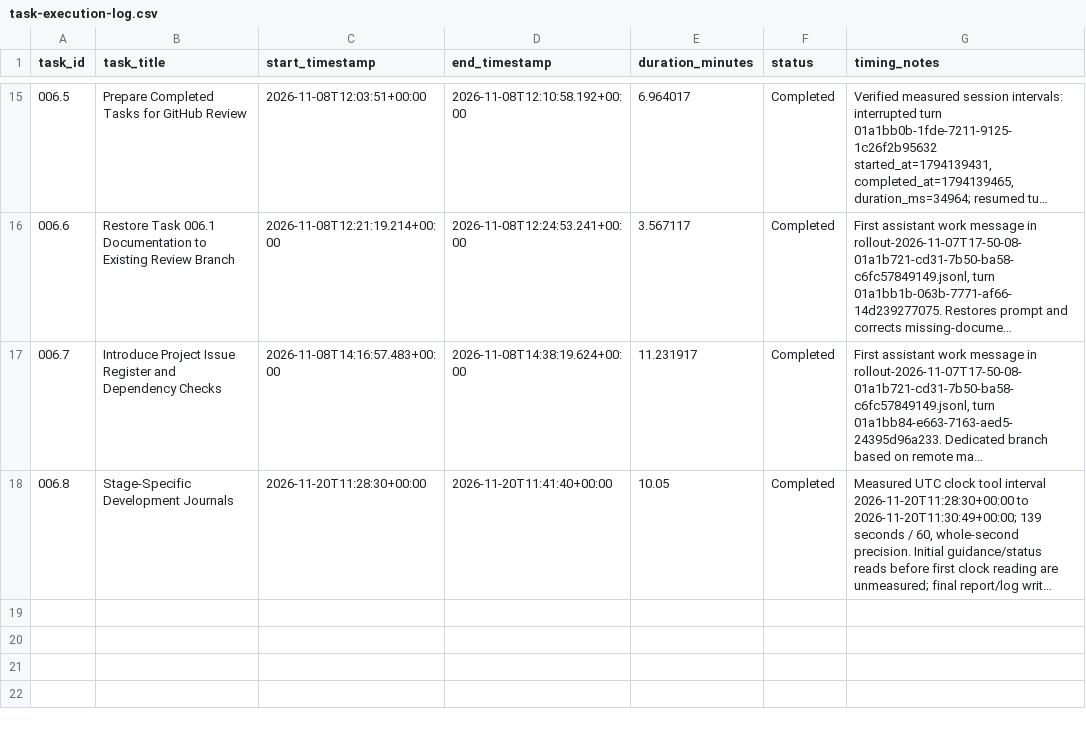
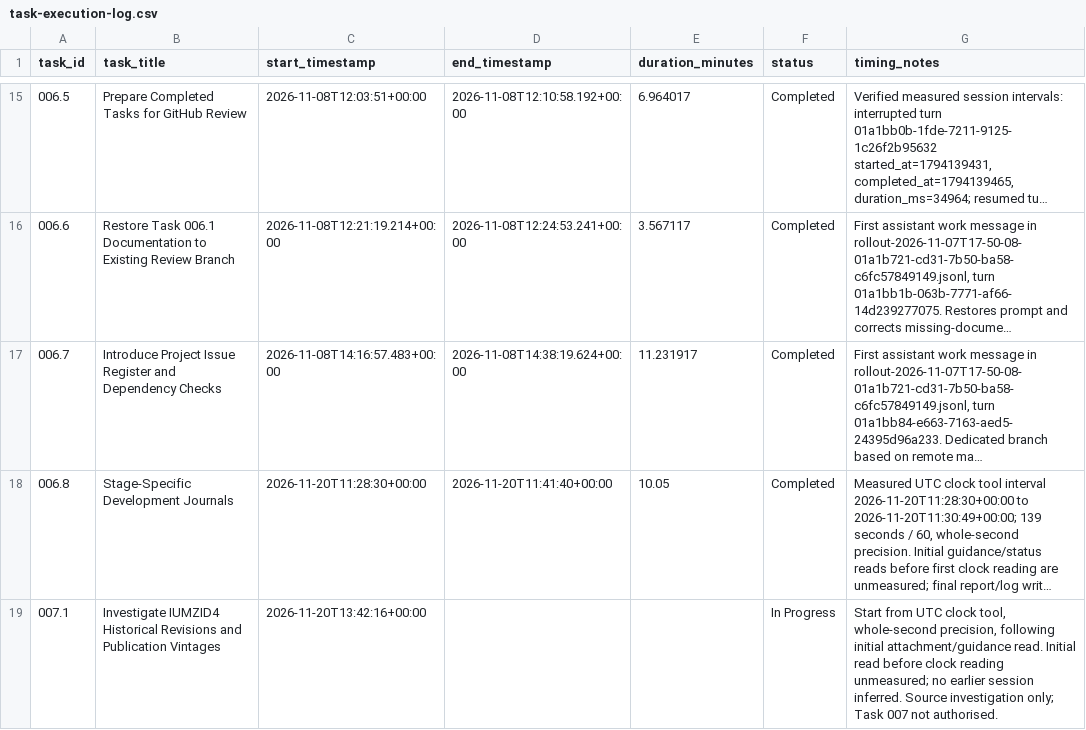
Before and after one commit to chanmlh026/rental-forecasting, a CSV file: docs/task-execution-log.csv, drawn as a sheet; only a part is shown, gaps mark what is left out; long unchanged cells end in …; the diff names each change by its address in the sheet, - before the commit and + after, or states it on an @@ line.

Commit message:
docs: investigate IUMZID4 historical revisions and publication records

```diff
--- a/docs/task-execution-log.csv
+++ b/docs/task-execution-log.csv
+row 19: 007.1 | Investigate IUMZID4 Historical Revisions and Publication Vintages | 2026-11-20T13:42:16+00:00 |  |  | In Progress | Start from UTC clock tool, whole-second precision, following initial attachment/guidance read. Initial read before clock reading unmeasured; no earlier session inferred. Source investigation only; Task 007 not authorised.
```
Also changed, not shown: 10 other files.
